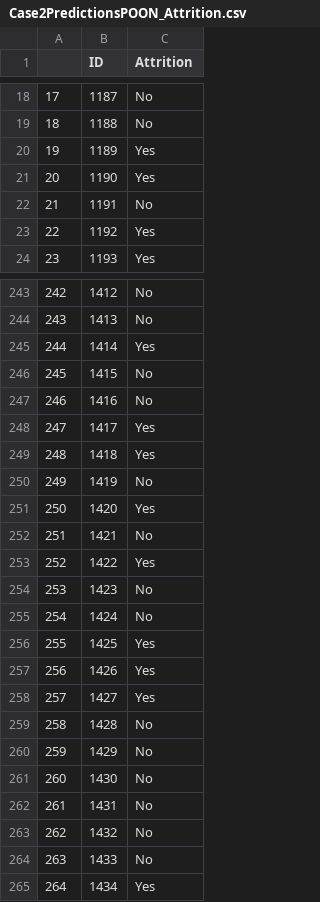
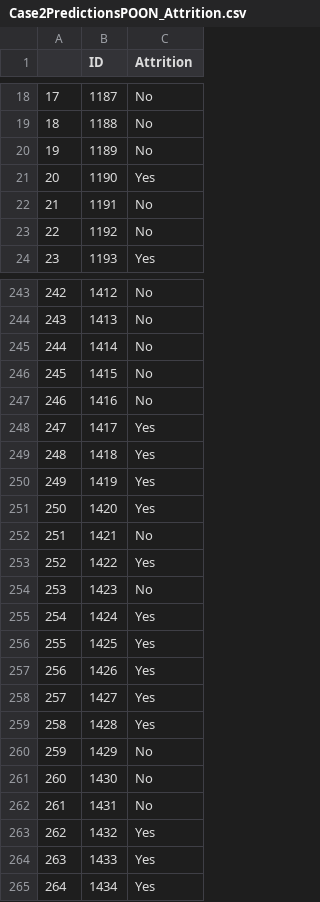
Before and after one commit to fredpoon/ds6301_case_study_2, a CSV file: Case2PredictionsPOON_Attrition.csv, drawn as a sheet; only a part is shown, gaps mark what is left out; the diff covers the shown part only.

```diff
--- a/Case2PredictionsPOON_Attrition.csv
+++ b/Case2PredictionsPOON_Attrition.csv
@@ -19,6 +19,6 @@
 "18",1188,"No"
-"19",1189,"Yes"
+"19",1189,"No"
 "20",1190,"Yes"
 "21",1191,"No"
-"22",1192,"Yes"
+"22",1192,"No"
 "23",1193,"Yes"
@@ -244,3 +244,3 @@
 "243",1413,"No"
-"244",1414,"Yes"
+"244",1414,"No"
 "245",1415,"No"
@@ -249,3 +249,3 @@
 "248",1418,"Yes"
-"249",1419,"No"
+"249",1419,"Yes"
 "250",1420,"Yes"
@@ -254,3 +254,3 @@
 "253",1423,"No"
-"254",1424,"No"
+"254",1424,"Yes"
 "255",1425,"Yes"
@@ -258,3 +258,3 @@
 "257",1427,"Yes"
-"258",1428,"No"
+"258",1428,"Yes"
 "259",1429,"No"
@@ -262,4 +262,4 @@
 "261",1431,"No"
-"262",1432,"No"
-"263",1433,"No"
+"262",1432,"Yes"
+"263",1433,"Yes"
 "264",1434,"Yes"
```
Also changed, not shown: 43 edited cells elsewhere in this file, 2 other files.
